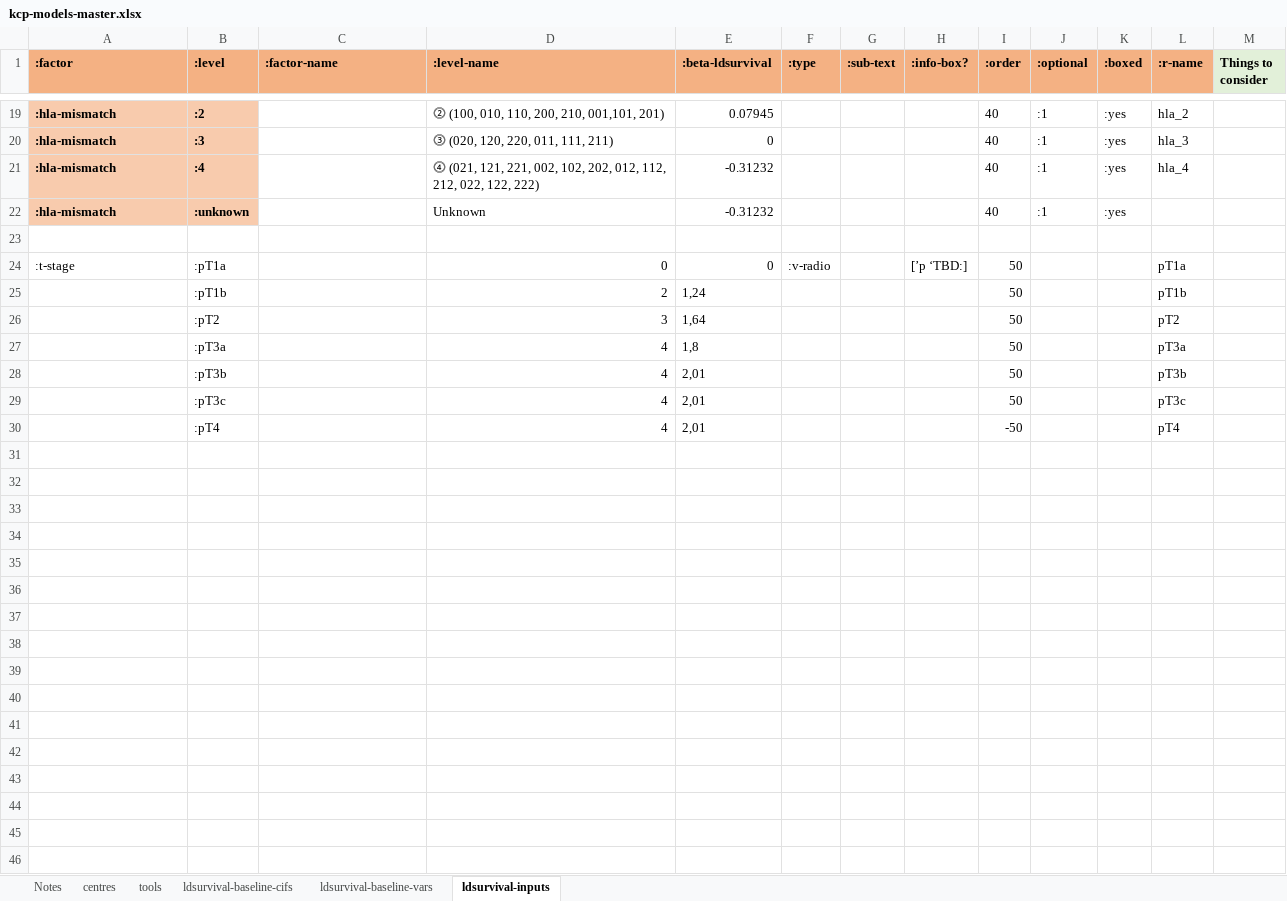
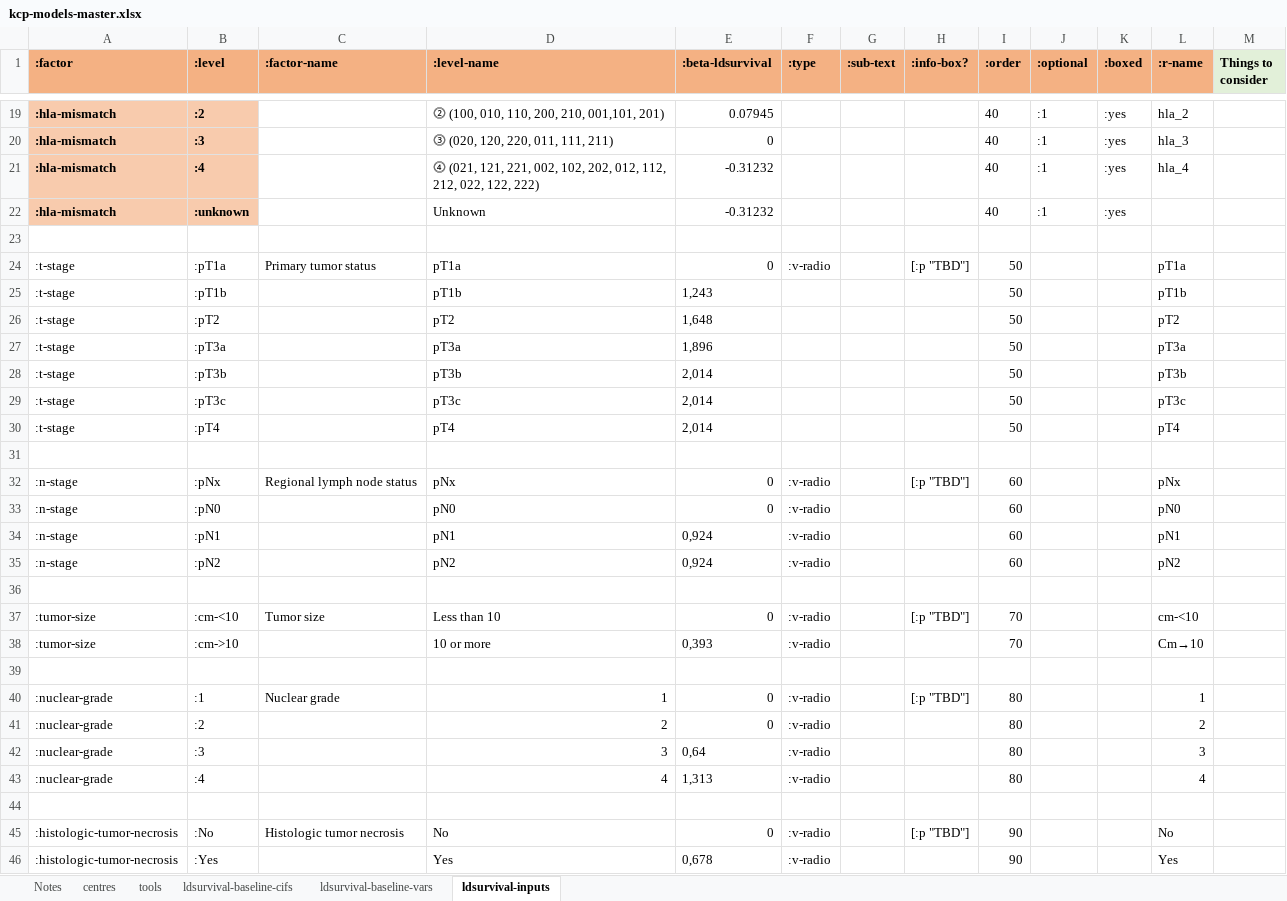
Before and after one commit to WintonCentre/kcp, an Excel workbook: resources/kcp-models-master.xlsx, sheet ldsurvival-inputs, drawn as a sheet; only a part is shown, gaps mark what is left out; values as stored, in another font and other column widths than the file's, no borders; addresses are those after the commit; the diff names each change by its address in the sheet, - before the commit and + after, or states it on an @@ line.

Commit message:
Add more data to excel file from table 4.

```diff
--- a/resources/kcp-models-master.xlsx (sheet ldsurvival-inputs)
+++ b/resources/kcp-models-master.xlsx (sheet ldsurvival-inputs)
-C24 (:factor-name): (empty)
+C24 (:factor-name): Primary tumor status
-D24 (:level-name): 0
+D24 (:level-name): pT1a
-H24 (:info-box?): [’p ‘TBD:]
+H24 (:info-box?): [:p "TBD"]
-A25:A26 (:factor): (empty)
+A25:A26 (:factor): :t-stage
-D25 (:level-name): 2
+D25 (:level-name): pT1b
-E25 (:beta-ldsurvival): 1,24
+E25 (:beta-ldsurvival): 1,243
-D26 (:level-name): 3
+D26 (:level-name): pT2
-E26 (:beta-ldsurvival): 1,64
+E26 (:beta-ldsurvival): 1,648
+row 27: :t-stage | :pT3a |  | pT3a | 1,896 |  |  |  | 50 |  |  | pT3a
+row 28: :t-stage | :pT3b |  | pT3b | 2,014 |  |  |  | 50 |  |  | pT3b
+row 29: :t-stage | :pT3c |  | pT3c | 2,014 |  |  |  | 50 |  |  | pT3c
+row 30: :t-stage | :pT4 |  | pT4 | 2,014 |  |  |  | 50 |  |  | pT4
-row 31:  | :pT3a |  | 4 | 1,8 |  |  |  | 50 |  |  | pT3a
+row 31: (empty)
+row 32: :n-stage | :pNx | Regional lymph node status | pNx | 0 | :v-radio |  | [:p "TBD"] | 60 |  |  | pNx
+row 33: :n-stage | :pN0 |  | pN0 | 0 | :v-radio |  |  | 60 |  |  | pN0
+row 34: :n-stage | :pN1 |  | pN1 | 0,924 | :v-radio |  |  | 60 |  |  | pN1
+row 35: :n-stage | :pN2 |  | pN2 | 0,924 | :v-radio |  |  | 60 |  |  | pN2
-row 36:  | :pT3b |  | 4 | 2,01 |  |  |  | 50 |  |  | pT3b
+row 36: (empty)
+row 37: :tumor-size | :cm-<10 | Tumor size | Less than 10 | 0 | :v-radio |  | [:p "TBD"] | 70 |  |  | cm-<10
+row 38: :tumor-size | :cm->10 |  | 10 or more | 0,393 | :v-radio |  |  | 70 |  |  | Cm→10
-row 39:  | :pT3c |  | 4 | 2,01 |  |  |  | 50 |  |  | pT3c
+row 39: (empty)
+row 40: :nuclear-grade | :1 | Nuclear grade | 1 | 0 | :v-radio |  | [:p "TBD"] | 80 |  |  | 1
+row 41: :nuclear-grade | :2 |  | 2 | 0 | :v-radio |  |  | 80 |  |  | 2
+row 42: :nuclear-grade | :3 |  | 3 | 0,64 | :v-radio |  |  | 80 |  |  | 3
+row 43: :nuclear-grade | :4 |  | 4 | 1,313 | :v-radio |  |  | 80 |  |  | 4
-row 44:  | :pT4 |  | 4 | 2,01 |  |  |  | -50 |  |  | pT4
+row 44: (empty)
+row 45: :histologic-tumor-necrosis | :No | Histologic tumor necrosis | No | 0 | :v-radio |  | [:p "TBD"] | 90 |  |  | No
+row 46: :histologic-tumor-necrosis | :Yes |  | Yes | 0,678 | :v-radio |  |  | 90 |  |  | Yes
```
